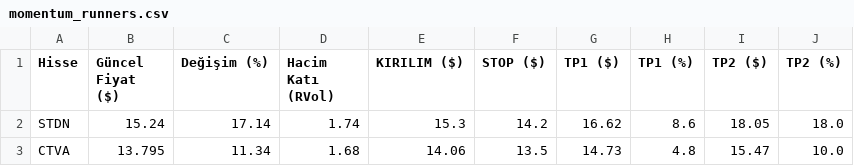
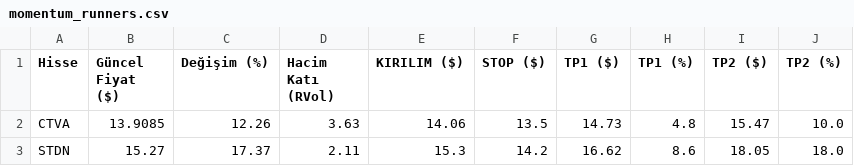
Before and after one commit to CoskunerBerke/AG_Bot, a CSV file: reports/momentum_runners.csv, drawn as a sheet.

```diff
--- a/reports/momentum_runners.csv
+++ b/reports/momentum_runners.csv
@@ -1,3 +1,3 @@
 Hisse,Güncel Fiyat ($),Değişim (%),Hacim Katı (RVol),KIRILIM ($),STOP ($),TP1 ($),TP1 (%),TP2 ($),TP2 (%)
-STDN,15.24,17.14,1.74,15.3,14.2,16.62,8.6,18.05,18.0
-CTVA,13.795,11.34,1.68,14.06,13.5,14.73,4.8,15.47,10.0
+CTVA,13.9085,12.26,3.63,14.06,13.5,14.73,4.8,15.47,10.0
+STDN,15.27,17.37,2.11,15.3,14.2,16.62,8.6,18.05,18.0
```
Also changed, not shown: 11 other files.
